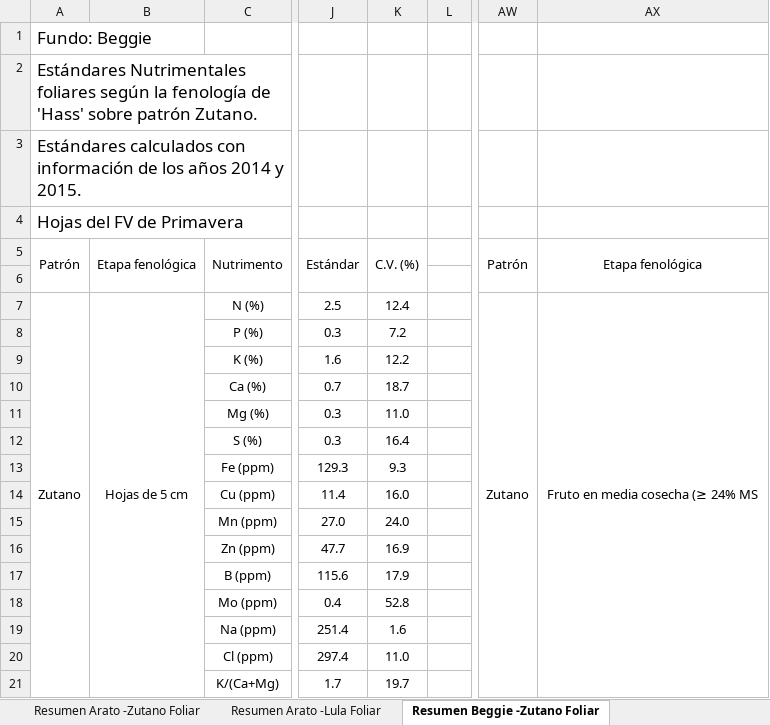
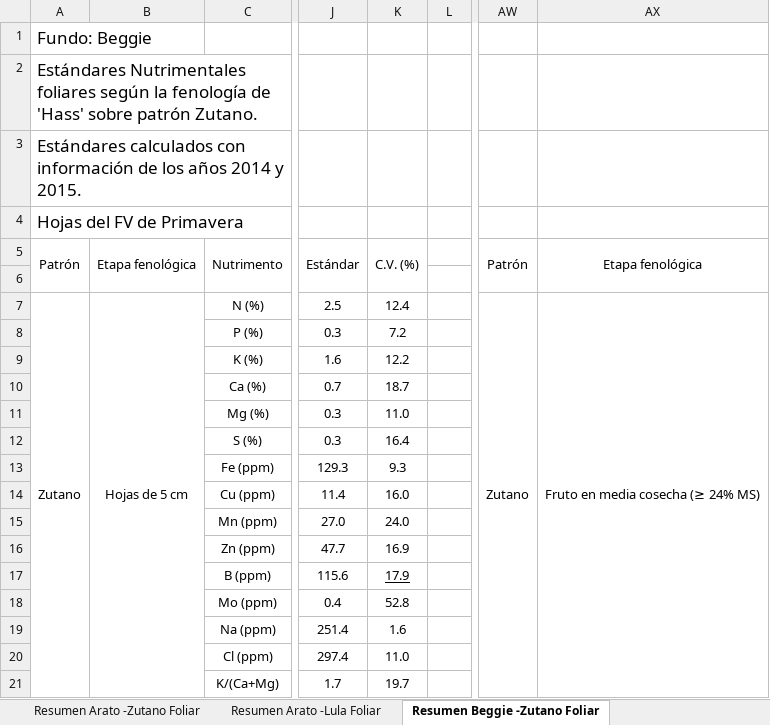
Before and after one commit to DESARROLLLOARATO/ARATO-DESARROLLO, an Excel workbook: Datos/WEB Est Fol -Edad de hoja Arato y Beggie 2 años (26 Nov 2016).xlsx, sheet Resumen Beggie -Zutano Foliar, drawn as a sheet; only a part is shown, gaps mark what is left out; values as stored, in another font and other column widths than the file's, no borders; the diff names each change by its address in the sheet, - before the commit and + after, or states it on an @@ line.

```diff
--- a/Datos/WEB Est Fol -Edad de hoja Arato y Beggie 2 años (26 Nov 2016).xlsx (sheet Resumen Beggie -Zutano Foliar)
+++ b/Datos/WEB Est Fol -Edad de hoja Arato y Beggie 2 años (26 Nov 2016).xlsx (sheet Resumen Beggie -Zutano Foliar)
-AX7: Fruto en media cosecha (≥ 24% MS
+AX7: Fruto en media cosecha (≥ 24% MS)
-K17 underline: off
+K17 underline: on
```
Also changed, not shown: sheet Resumen Arato -Lula Foliar, sheet Resumen Arato -Zutano Foliar, sheet Resumen Beggie -Lula Foliar, Datos/Estructura para base de datos.xlsx, Datos/WEB Estándares Fruto Arato y Beggie 2 años (26 Nov 2016).xlsx, 4 other files.
